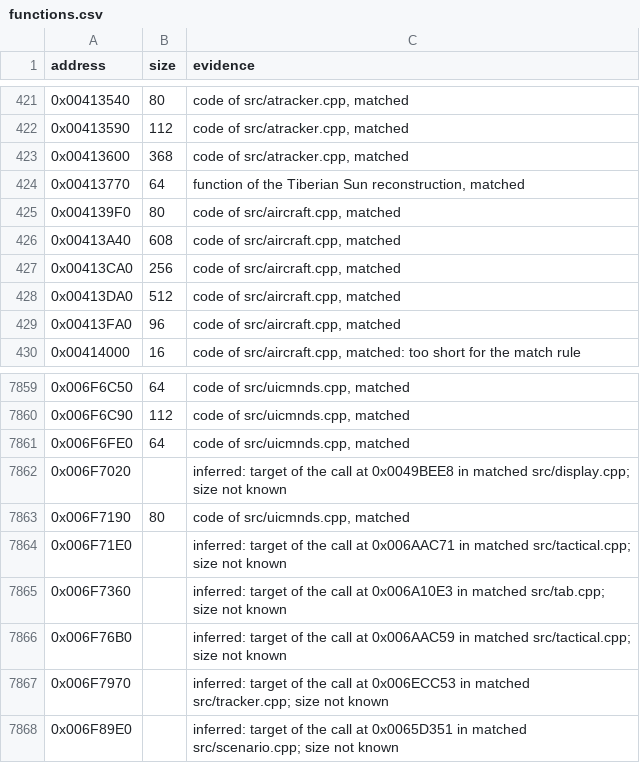
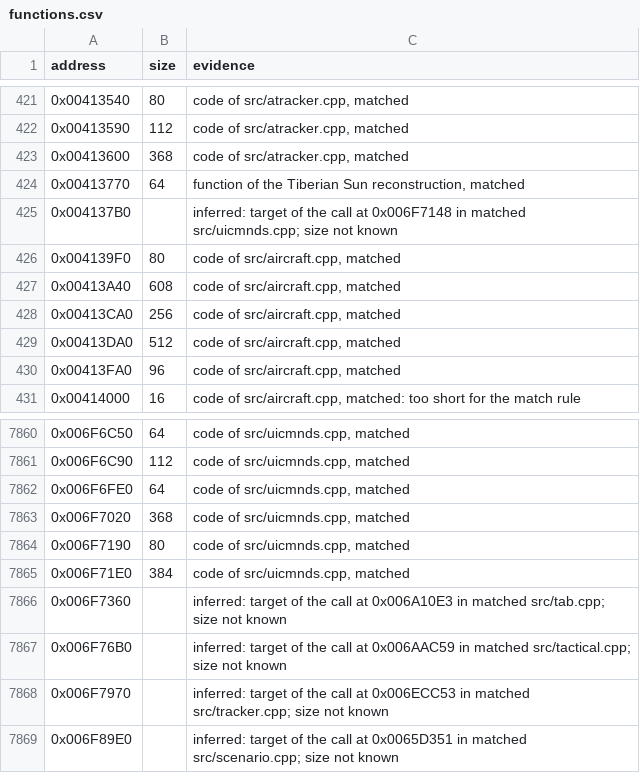
Before and after one commit to meastes/RedAlert2, a CSV file: config/ra2-1.006/functions.csv, drawn as a sheet; only a part is shown, gaps mark what is left out.

```diff
--- a/config/ra2-1.006/functions.csv
+++ b/config/ra2-1.006/functions.csv
@@ -424,2 +424,3 @@ address,size,evidence
 0x00413770,64,"function of the Tiberian Sun reconstruction, matched"
+0x004137B0,,"inferred: target of the call at 0x006F7148 in matched src/uicmnds.cpp; size not known"
 0x004139F0,80,"code of src/aircraft.cpp, matched"
@@ -7861,5 +7862,5 @@ address,size,evidence
 0x006F6FE0,64,"code of src/uicmnds.cpp, matched"
-0x006F7020,,"inferred: target of the call at 0x0049BEE8 in matched src/display.cpp; size not known"
+0x006F7020,368,"code of src/uicmnds.cpp, matched"
 0x006F7190,80,"code of src/uicmnds.cpp, matched"
-0x006F71E0,,"inferred: target of the call at 0x006AAC71 in matched src/tactical.cpp; size not known"
+0x006F71E0,384,"code of src/uicmnds.cpp, matched"
 0x006F7360,,"inferred: target of the call at 0x006A10E3 in matched src/tab.cpp; size not known"
```
Also changed, not shown: config/ra2-1.006/modules.csv, 1 other file.
